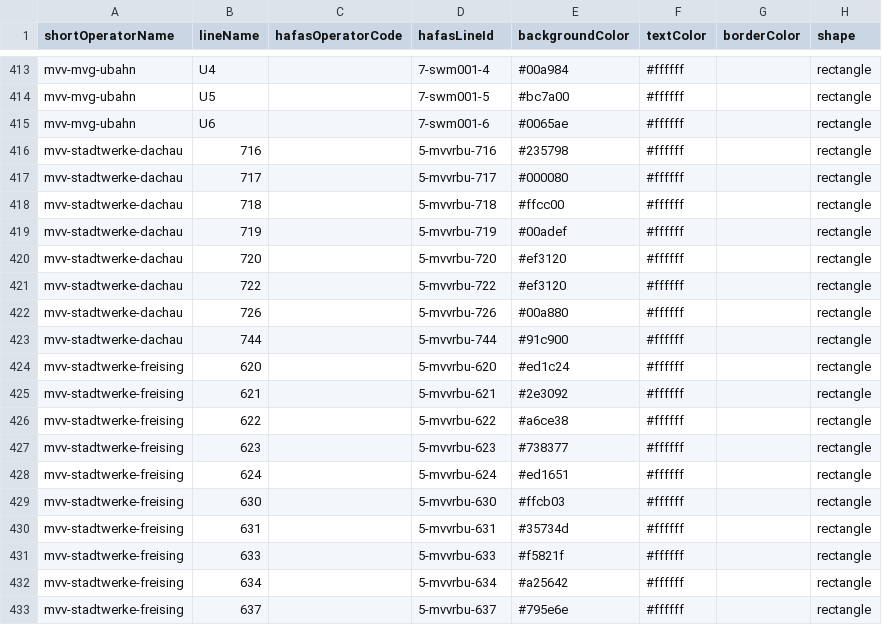
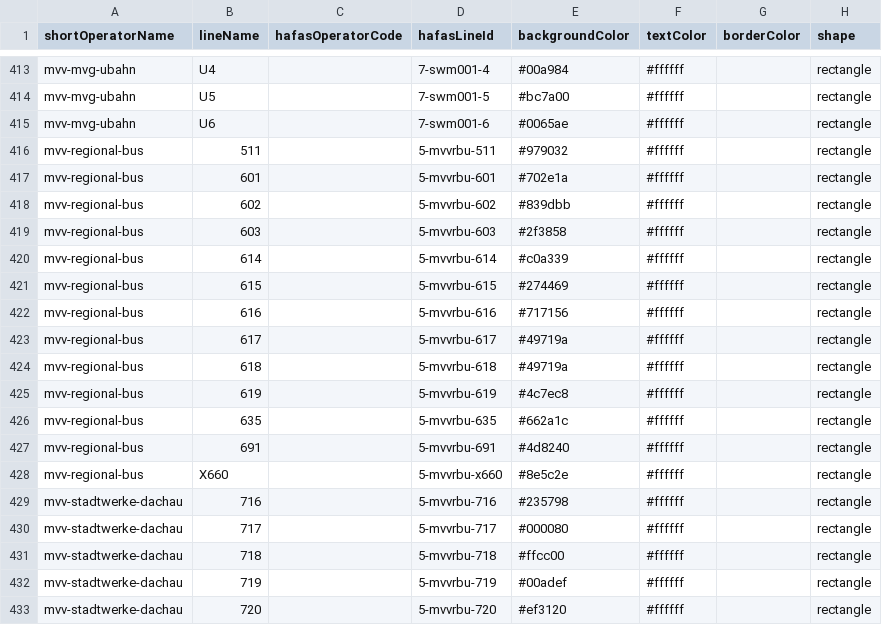
Before and after one commit to verbuchselt/line-colors, a CSV file: line-colors.csv, drawn as a sheet; only a part is shown, gaps mark what is left out; the shorter side is filled out with more unchanged rows; the diff names each change by its address in the sheet, - before the commit and + after, or states it on an @@ line.

Commit message:
+added MVV regional bus lines running in and out of the city of Freising

```diff
--- a/line-colors.csv
+++ b/line-colors.csv
+row 416: mvv-regional-bus | 511 |  | 5-mvvrbu-511 | #979032 | #ffffff |  | rectangle
+row 417: mvv-regional-bus | 601 |  | 5-mvvrbu-601 | #702e1a | #ffffff |  | rectangle
+row 418: mvv-regional-bus | 602 |  | 5-mvvrbu-602 | #839dbb | #ffffff |  | rectangle
+row 419: mvv-regional-bus | 603 |  | 5-mvvrbu-603 | #2f3858 | #ffffff |  | rectangle
+row 420: mvv-regional-bus | 614 |  | 5-mvvrbu-614 | #c0a339 | #ffffff |  | rectangle
+row 421: mvv-regional-bus | 615 |  | 5-mvvrbu-615 | #274469 | #ffffff |  | rectangle
+row 422: mvv-regional-bus | 616 |  | 5-mvvrbu-616 | #717156 | #ffffff |  | rectangle
+row 423: mvv-regional-bus | 617 |  | 5-mvvrbu-617 | #49719a | #ffffff |  | rectangle
+row 424: mvv-regional-bus | 618 |  | 5-mvvrbu-618 | #49719a | #ffffff |  | rectangle
+row 425: mvv-regional-bus | 619 |  | 5-mvvrbu-619 | #4c7ec8 | #ffffff |  | rectangle
+row 426: mvv-regional-bus | 635 |  | 5-mvvrbu-635 | #662a1c | #ffffff |  | rectangle
+row 427: mvv-regional-bus | 691 |  | 5-mvvrbu-691 | #4d8240 | #ffffff |  | rectangle
+row 428: mvv-regional-bus | X660 |  | 5-mvvrbu-x660 | #8e5c2e | #ffffff |  | rectangle
```
